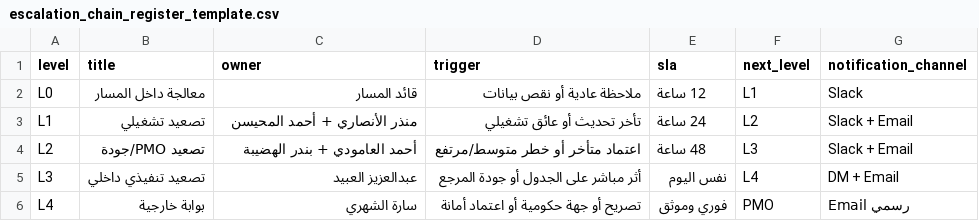
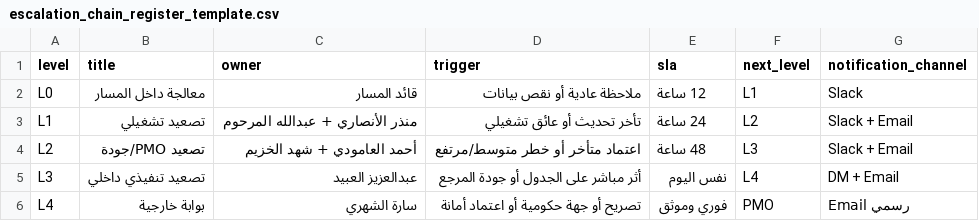
Before and after one commit to aalamoudi-sudo/MAYADEEN, a CSV file: data/escalation_chain_register_template.csv, drawn as a sheet.

```diff
--- a/data/escalation_chain_register_template.csv
+++ b/data/escalation_chain_register_template.csv
@@ -2,4 +2,4 @@ level,title,owner,trigger,sla,next_level,notification_channel
 L0,معالجة داخل المسار,قائد المسار,ملاحظة عادية أو نقص بيانات,12 ساعة,L1,Slack
-L1,تصعيد تشغيلي,منذر الأنصاري + أحمد المحيسن,تأخر تحديث أو عائق تشغيلي,24 ساعة,L2,Slack + Email
-L2,تصعيد PMO/جودة,أحمد العامودي + بندر الهضيبة,اعتماد متأخر أو خطر متوسط/مرتفع,48 ساعة,L3,Slack + Email
+L1,تصعيد تشغيلي,منذر الأنصاري + عبدالله المرحوم,تأخر تحديث أو عائق تشغيلي,24 ساعة,L2,Slack + Email
+L2,تصعيد PMO/جودة,أحمد العامودي + شهد الخزيم,اعتماد متأخر أو خطر متوسط/مرتفع,48 ساعة,L3,Slack + Email
 L3,تصعيد تنفيذي داخلي,عبدالعزيز العبيد,أثر مباشر على الجدول أو جودة المرجع,نفس اليوم,L4,DM + Email
```
Also changed, not shown: data/user_access_matrix_template.csv, 5 other files.
